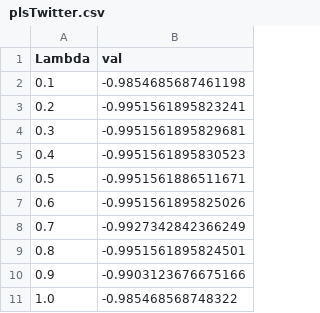
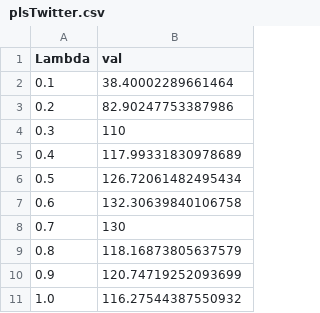
Before and after one commit to tooooomoya/m0_research, a CSV file: my_research/main/results/plsTwitter.csv, drawn as a sheet.

```diff
--- a/my_research/main/results/plsTwitter.csv
+++ b/my_research/main/results/plsTwitter.csv
@@ -1,11 +1,11 @@
 Lambda, val
-0.1,-0.9854685687461198
-0.2,-0.9951561895823241
-0.3,-0.9951561895829681
-0.4,-0.9951561895830523
-0.5,-0.9951561886511671
-0.6,-0.9951561895825026
-0.7,-0.9927342842366249
-0.8,-0.9951561895824501
-0.9,-0.9903123676675166
-1.0,-0.985468568748322
+0.1,38.40002289661464
+0.2,82.90247753387986
+0.3,110
+0.4,117.99331830978689
+0.5,126.72061482495434
+0.6,132.30639840106758
+0.7,130
+0.8,118.16873805637579
+0.9,120.74719252093699
+1.0,116.27544387550932
```
Also changed, not shown: my_research/main/results/disaggTwitter.csv, 21 other files.
